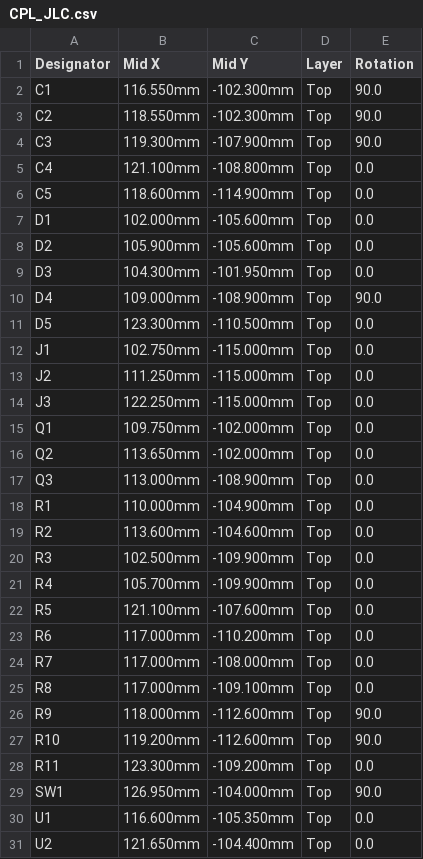
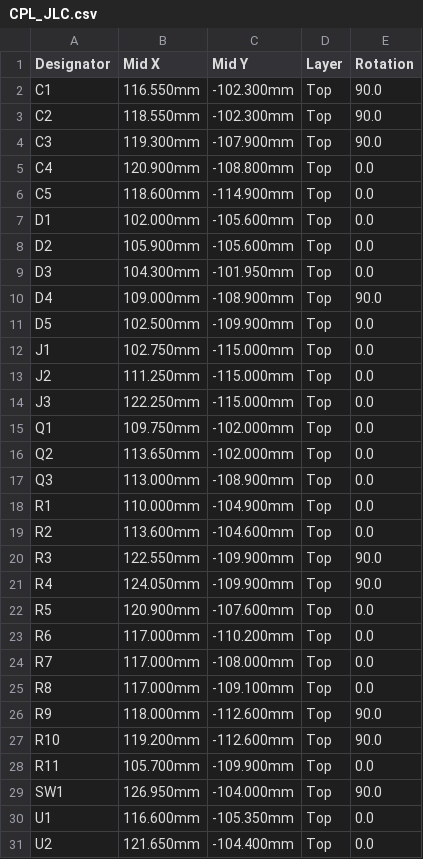
Before and after one commit to dakinet/dakinet, a CSV file: loopnet/child/hardware/pcb/CPL_JLC.csv, drawn as a sheet.

```diff
--- a/loopnet/child/hardware/pcb/CPL_JLC.csv
+++ b/loopnet/child/hardware/pcb/CPL_JLC.csv
@@ -4,3 +4,3 @@ C2,118.550mm,-102.300mm,Top,90.0
 C3,119.300mm,-107.900mm,Top,90.0
-C4,121.100mm,-108.800mm,Top,0.0
+C4,120.900mm,-108.800mm,Top,0.0
 C5,118.600mm,-114.900mm,Top,0.0
@@ -10,3 +10,3 @@ D3,104.300mm,-101.950mm,Top,0.0
 D4,109.000mm,-108.900mm,Top,90.0
-D5,123.300mm,-110.500mm,Top,0.0
+D5,102.500mm,-109.900mm,Top,0.0
 J1,102.750mm,-115.000mm,Top,0.0
@@ -19,5 +19,5 @@ R1,110.000mm,-104.900mm,Top,0.0
 R2,113.600mm,-104.600mm,Top,0.0
-R3,102.500mm,-109.900mm,Top,0.0
-R4,105.700mm,-109.900mm,Top,0.0
-R5,121.100mm,-107.600mm,Top,0.0
+R3,122.550mm,-109.900mm,Top,90.0
+R4,124.050mm,-109.900mm,Top,90.0
+R5,120.900mm,-107.600mm,Top,0.0
 R6,117.000mm,-110.200mm,Top,0.0
@@ -27,3 +27,3 @@ R9,118.000mm,-112.600mm,Top,90.0
 R10,119.200mm,-112.600mm,Top,90.0
-R11,123.300mm,-109.200mm,Top,0.0
+R11,105.700mm,-109.900mm,Top,0.0
 SW1,126.950mm,-104.000mm,Top,90.0
```
Also changed, not shown: 22 other files.
